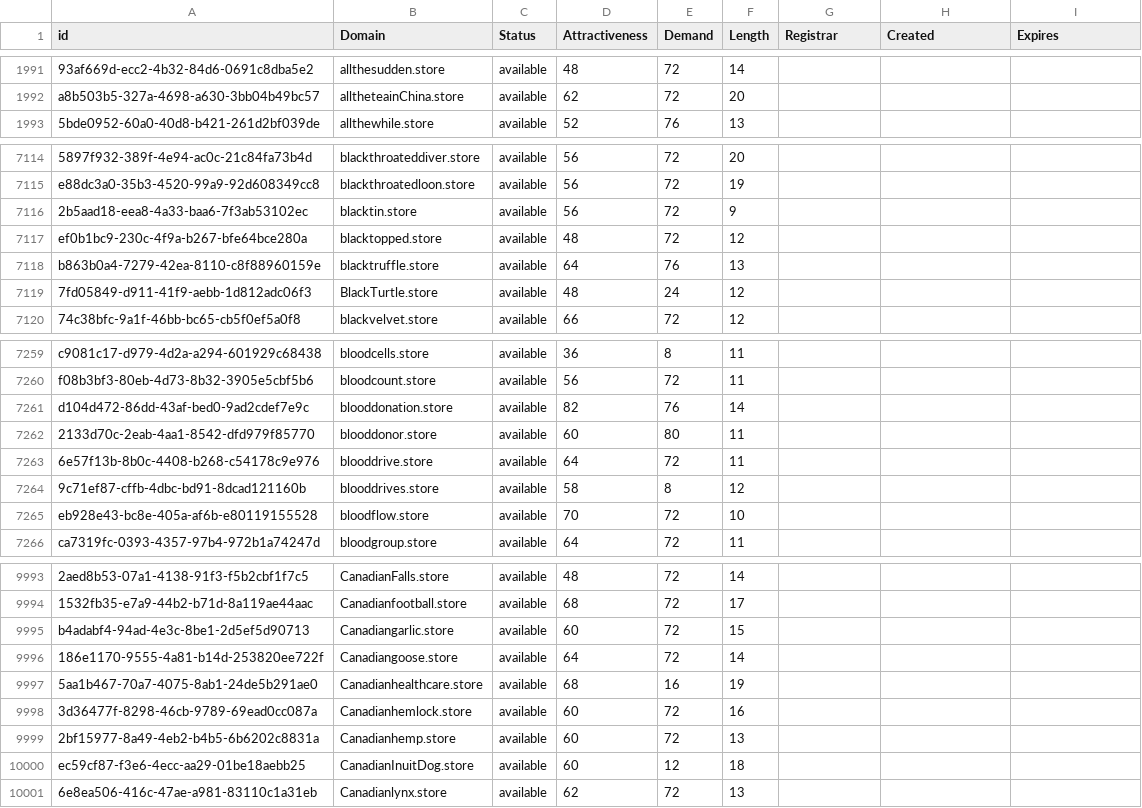
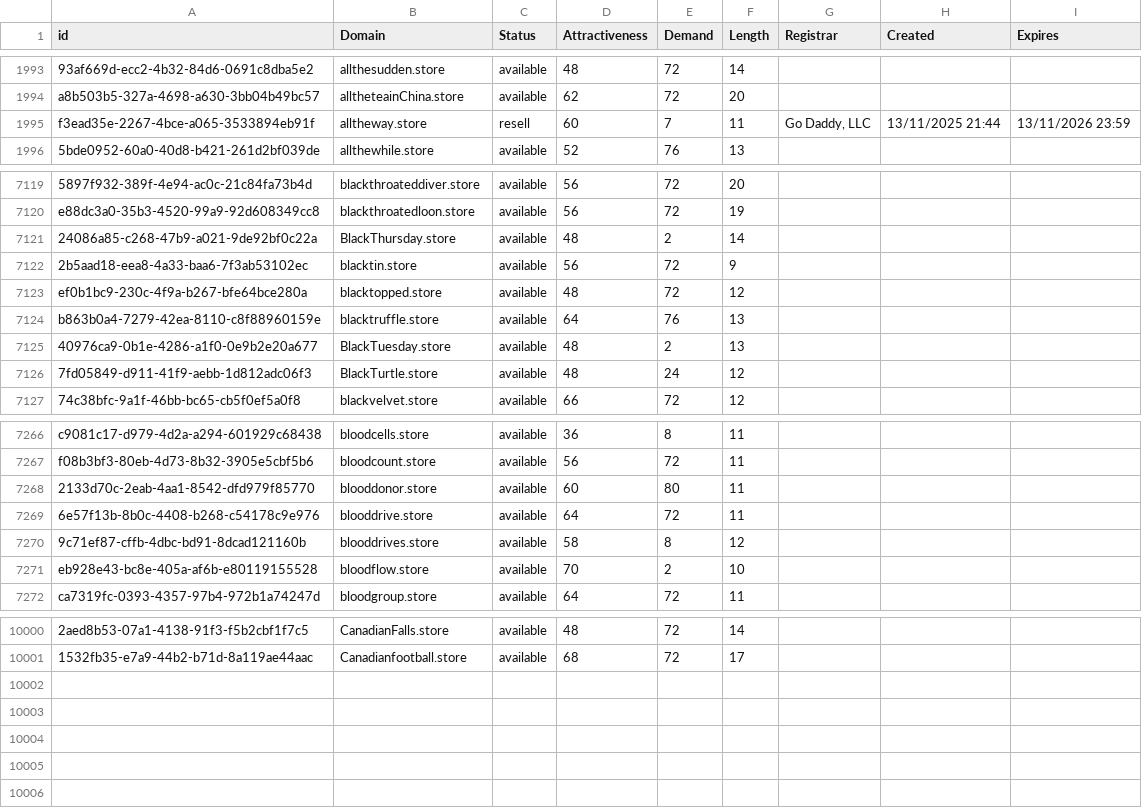
Before and after one commit to UniqueDomains/store-oneword-domains, a CSV file: store.csv, drawn as a sheet; only a part is shown, gaps mark what is left out; removed rows and columns are numbered as before the commit, all else as after; the diff covers the shown part only; the diff names each change by its address in the sheet, - before the commit and + after, or states it on an @@ line.

Commit message:
Domains update

```diff
--- a/store.csv
+++ b/store.csv
+row 1995: f3ead35e-2267-4bce-a065-3533894eb91f | alltheway.store | resell | 60 | 7 | 11 | Go Daddy, LLC | 13/11/2025 21:44 | 13/11/2026 23:59
+row 7121: 24086a85-c268-47b9-a021-9de92bf0c22a | BlackThursday.store | available | 48 | 2 | 14
+row 7125: 40976ca9-0b1e-4286-a1f0-0e9b2e20a677 | BlackTuesday.store | available | 48 | 2 | 13
-row 7261: d104d472-86dd-43af-bed0-9ad2cdef7e9c | blooddonation.store | available | 82 | 76 | 14
-E7271 (Demand): 72
+E7271 (Demand): 2
-row 9995: b4adabf4-94ad-4e3c-8be1-2d5ef5d90713 | Canadiangarlic.store | available | 60 | 72 | 15
-row 9996: 186e1170-9555-4a81-b14d-253820ee722f | Canadiangoose.store | available | 64 | 72 | 14
-row 9997: 5aa1b467-70a7-4075-8ab1-24de5b291ae0 | Canadianhealthcare.store | available | 68 | 16 | 19
-row 9998: 3d36477f-8298-46cb-9789-69ead0cc087a | Canadianhemlock.store | available | 60 | 72 | 16
-row 9999: 2bf15977-8a49-4eb2-b4b5-6b6202c8831a | Canadianhemp.store | available | 60 | 72 | 13
-row 10000: ec59cf87-f3e6-4ecc-aa29-01be18aebb25 | CanadianInuitDog.store | available | 60 | 12 | 18
-row 10001: 6e8ea506-416c-47ae-a981-83110c1a31eb | Canadianlynx.store | available | 62 | 72 | 13
```
Also changed, not shown: 7 added rows, 2 removed rows and 53 edited cells elsewhere in this file, 1 other file.
